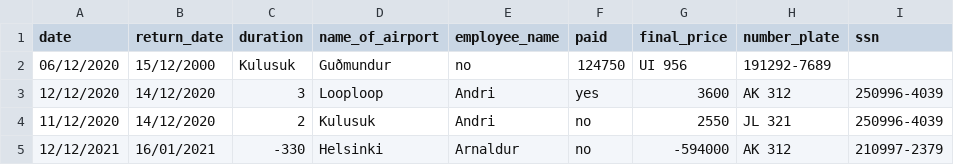
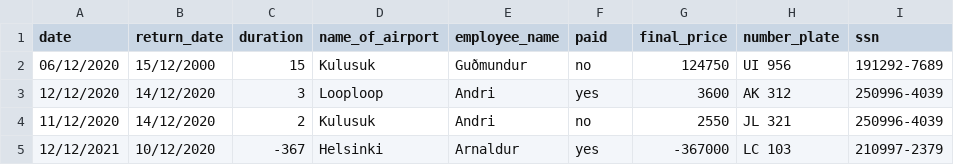
Before and after one commit to Boggi-Jones/Verklegt-Namskeid1, a CSV file: TheProgram/Data/data/Contract.csv, drawn as a sheet.

Commit message:
csv correction

```diff
--- a/TheProgram/Data/data/Contract.csv
+++ b/TheProgram/Data/data/Contract.csv
@@ -1,5 +1,5 @@
 date,return_date,duration,name_of_airport,employee_name,paid,final_price,number_plate,ssn
-06/12/2020,15/12/2000,Kulusuk,Guðmundur,no,124750,UI 956,191292-7689
+06/12/2020,15/12/2000,15,Kulusuk,Guðmundur,no,124750,UI 956,191292-7689
 12/12/2020,14/12/2020,3,Looploop,Andri,yes,3600,AK 312,250996-4039
 11/12/2020,14/12/2020,2,Kulusuk,Andri,no,2550,JL 321,250996-4039
-12/12/2021,16/01/2021,-330,Helsinki,Arnaldur,no,-594000,AK 312,210997-2379
+12/12/2021,10/12/2020,-367,Helsinki,Arnaldur,yes,-367000,LC 103,210997-2379
```
